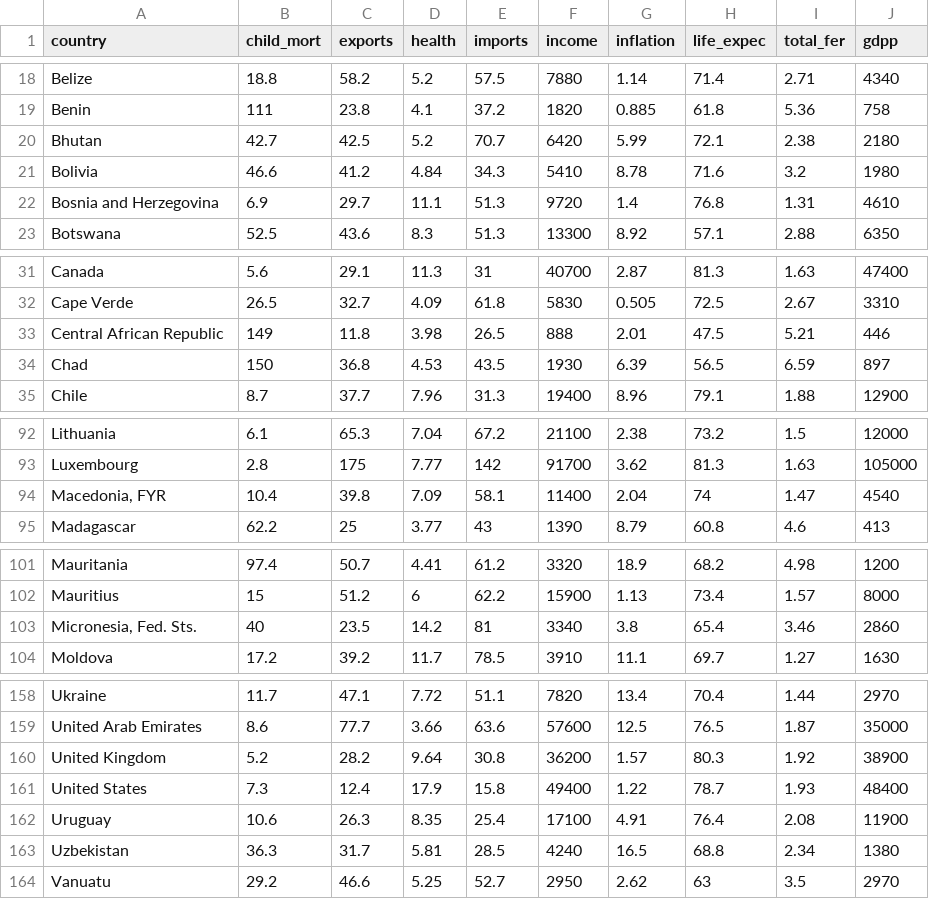
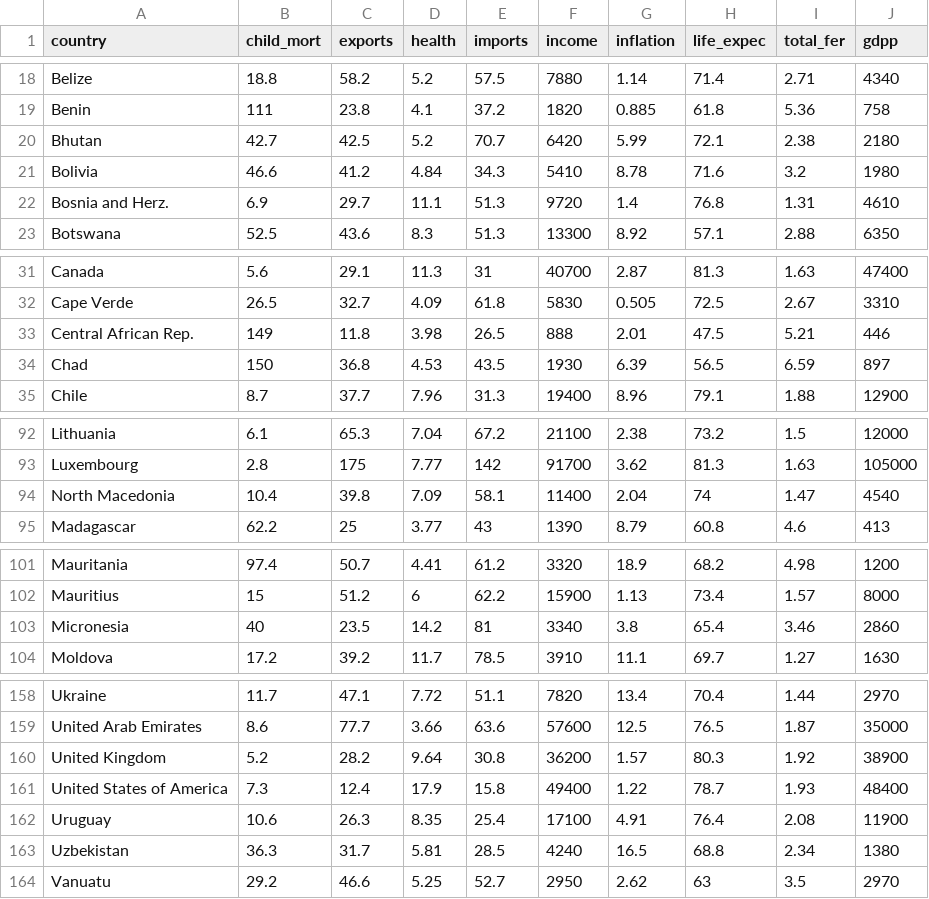
Before and after one commit to xerox123dshdhwx/Classification-Pays, a CSV file: data/Country-data.csv, drawn as a sheet; only a part is shown, gaps mark what is left out; the diff covers the shown part only.

Commit message:
change some country names to match with geopandas map

```diff
--- a/data/Country-data.csv
+++ b/data/Country-data.csv
@@ -21,3 +21,3 @@ Bhutan,42.7,42.5,5.2,70.7,6420,5.99,72.1,2.38,2180
 Bolivia,46.6,41.2,4.84,34.3,5410,8.78,71.6,3.2,1980
-Bosnia and Herzegovina,6.9,29.7,11.1,51.3,9720,1.4,76.8,1.31,4610
+Bosnia and Herz.,6.9,29.7,11.1,51.3,9720,1.4,76.8,1.31,4610
 Botswana,52.5,43.6,8.3,51.3,13300,8.92,57.1,2.88,6350
@@ -32,3 +32,3 @@ Canada,5.6,29.1,11.3,31,40700,2.87,81.3,1.63,47400
 Cape Verde,26.5,32.7,4.09,61.8,5830,0.505,72.5,2.67,3310
-Central African Republic,149,11.8,3.98,26.5,888,2.01,47.5,5.21,446
+Central African Rep.,149,11.8,3.98,26.5,888,2.01,47.5,5.21,446
 Chad,150,36.8,4.53,43.5,1930,6.39,56.5,6.59,897
@@ -93,3 +93,3 @@ Lithuania,6.1,65.3,7.04,67.2,21100,2.38,73.2,1.5,12000
 Luxembourg,2.8,175,7.77,142,91700,3.62,81.3,1.63,105000
-"Macedonia, FYR",10.4,39.8,7.09,58.1,11400,2.04,74,1.47,4540
+North Macedonia,10.4,39.8,7.09,58.1,11400,2.04,74,1.47,4540
 Madagascar,62.2,25,3.77,43,1390,8.79,60.8,4.6,413
@@ -102,3 +102,3 @@ Mauritania,97.4,50.7,4.41,61.2,3320,18.9,68.2,4.98,1200
 Mauritius,15,51.2,6,62.2,15900,1.13,73.4,1.57,8000
-"Micronesia, Fed. Sts.",40,23.5,14.2,81,3340,3.8,65.4,3.46,2860
+Micronesia,40,23.5,14.2,81,3340,3.8,65.4,3.46,2860
 Moldova,17.2,39.2,11.7,78.5,3910,11.1,69.7,1.27,1630
@@ -160,3 +160,3 @@ United Arab Emirates,8.6,77.7,3.66,63.6,57600,12.5,76.5,1.87,35000
 United Kingdom,5.2,28.2,9.64,30.8,36200,1.57,80.3,1.92,38900
-United States,7.3,12.4,17.9,15.8,49400,1.22,78.7,1.93,48400
+United States of America,7.3,12.4,17.9,15.8,49400,1.22,78.7,1.93,48400
 Uruguay,10.6,26.3,8.35,25.4,17100,4.91,76.4,2.08,11900
```
Also changed, not shown: 10 edited cells elsewhere in this file.
